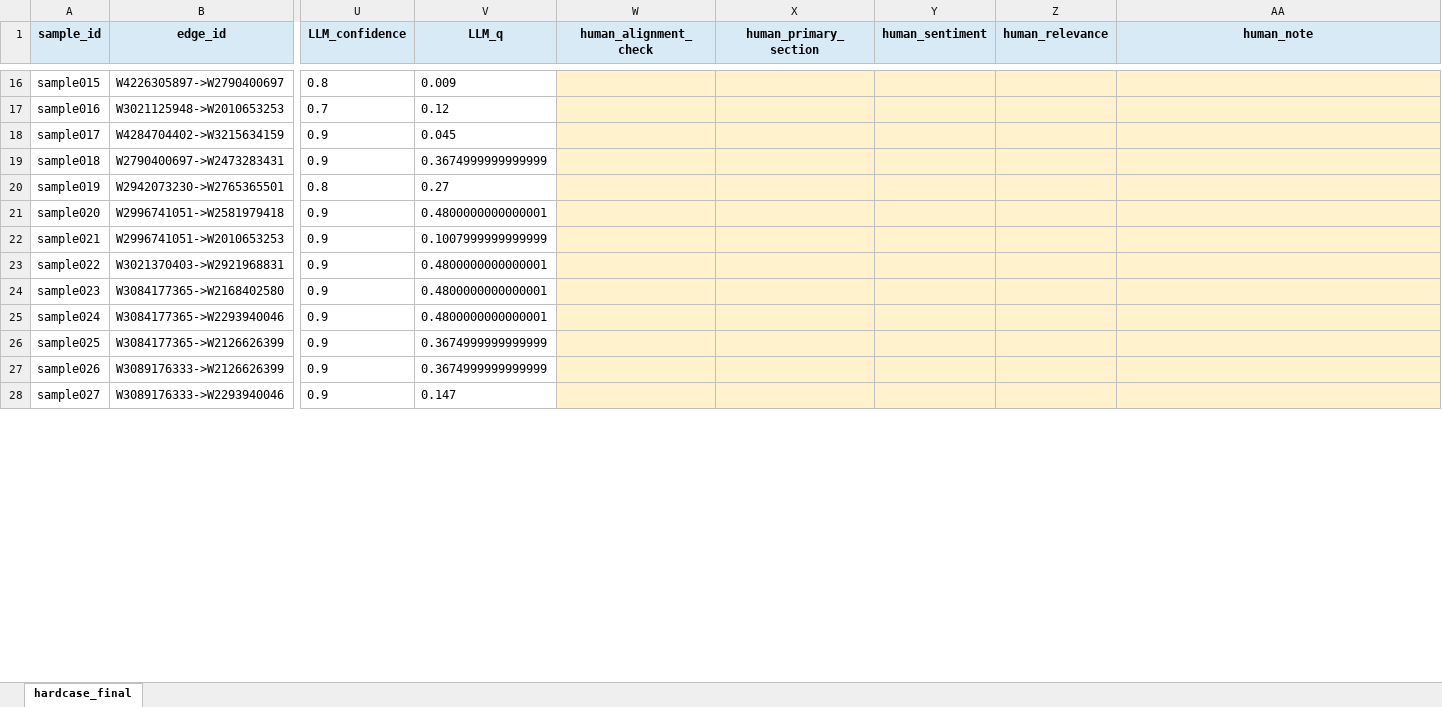
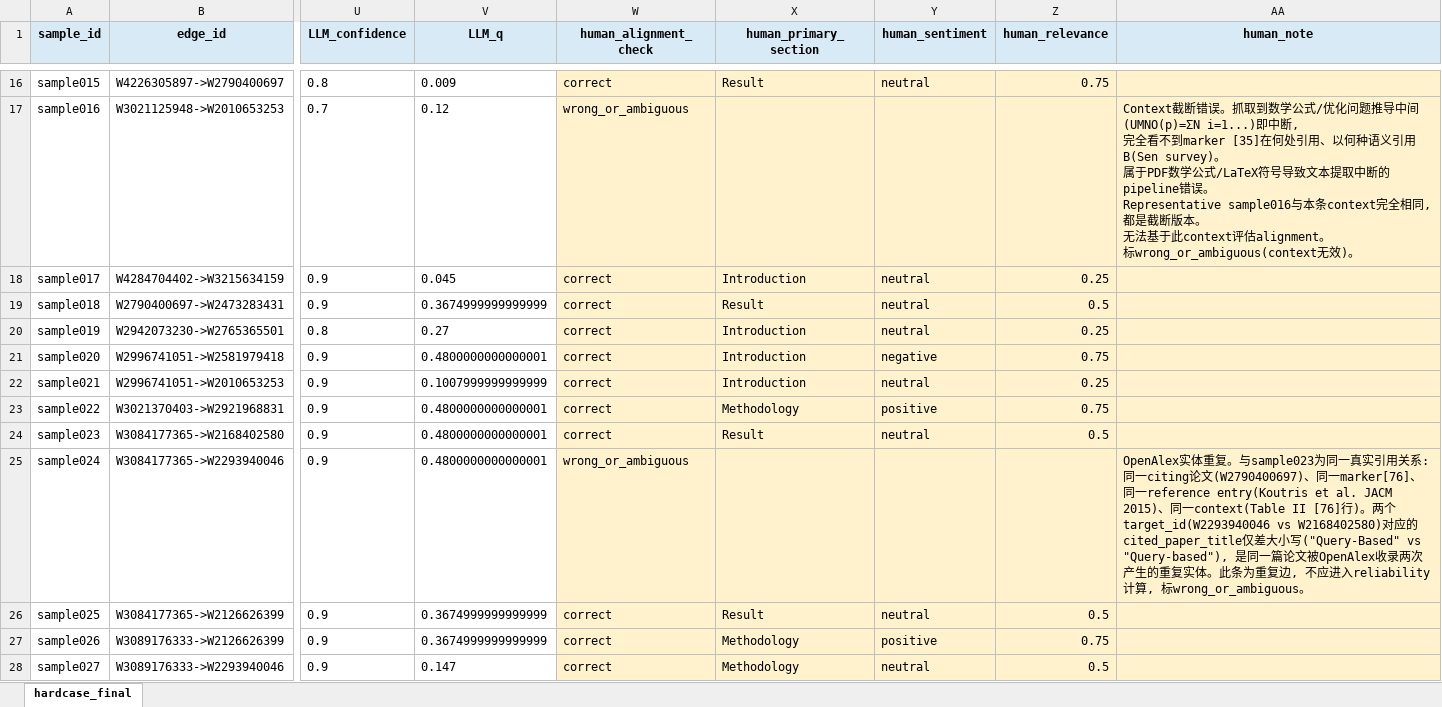
Before and after one commit to zihan23333/shujudingjia, an Excel workbook: annotation_package_final/hardcase/sampled_contexts_for_human_annotation_hardcase_final.xlsx, sheet hardcase_final, drawn as a sheet; only a part is shown, gaps mark what is left out; values as stored, in another font and other column widths than the file's, no borders; ↵ is a line break in a cell; the diff covers the shown part only; the diff names each change by its address in the sheet, - before the commit and + after, or states it on an @@ line.

```diff
--- a/annotation_package_final/hardcase/sampled_contexts_for_human_annotation_hardcase_final.xlsx (sheet hardcase_final)
+++ b/annotation_package_final/hardcase/sampled_contexts_for_human_annotation_hardcase_final.xlsx (sheet hardcase_final)
-W16 (human_alignment_check): (empty)
+W16 (human_alignment_check): correct
-X16 (human_primary_section): (empty)
+X16 (human_primary_section): Result
-Y16 (human_sentiment): (empty)
+Y16 (human_sentiment): neutral
-Z16 (human_relevance): (empty)
+Z16 (human_relevance): 0.75
-W17 (human_alignment_check): (empty)
+W17 (human_alignment_check): wrong_or_ambiguous
-AA17 (human_note): (empty)
+AA17 (human_note): Context截断错误。抓取到数学公式/优化问题推导中间(UMNO(p)=ΣN i=1...)即中断, ↵ 完全看不到marker [35]在何处引用、以何种语义引用B(Sen survey)。 ↵ 属于PDF数学公式/LaTeX符号导致文本提取中断的pipeline错误。 ↵ Representative sample016与本条context完全相同, 都是截断版本。 ↵ 无法基于此context评估alignment。 ↵ 标wrong_or_ambiguous(context无效)。
-W18:W24 (human_alignment_check): (empty)
+W18:W24 (human_alignment_check): correct
-X18 (human_primary_section): (empty)
+X18 (human_primary_section): Introduction
-Y18:Y20 (human_sentiment): (empty)
+Y18:Y20 (human_sentiment): neutral
-Z18 (human_relevance): (empty)
+Z18 (human_relevance): 0.25
-X19 (human_primary_section): (empty)
+X19 (human_primary_section): Result
-Z19 (human_relevance): (empty)
+Z19 (human_relevance): 0.5
-X20:X22 (human_primary_section): (empty)
+X20:X22 (human_primary_section): Introduction
-Z20 (human_relevance): (empty)
+Z20 (human_relevance): 0.25
-Y21 (human_sentiment): (empty)
+Y21 (human_sentiment): negative
-Z21 (human_relevance): (empty)
+Z21 (human_relevance): 0.75
-Y22 (human_sentiment): (empty)
+Y22 (human_sentiment): neutral
-Z22 (human_relevance): (empty)
+Z22 (human_relevance): 0.25
-X23 (human_primary_section): (empty)
+X23 (human_primary_section): Methodology
-Y23 (human_sentiment): (empty)
+Y23 (human_sentiment): positive
-Z23 (human_relevance): (empty)
+Z23 (human_relevance): 0.75
-X24 (human_primary_section): (empty)
+X24 (human_primary_section): Result
-Y24 (human_sentiment): (empty)
+Y24 (human_sentiment): neutral
-Z24 (human_relevance): (empty)
+Z24 (human_relevance): 0.5
-W25 (human_alignment_check): (empty)
+W25 (human_alignment_check): wrong_or_ambiguous
-AA25 (human_note): (empty)
+AA25 (human_note): OpenAlex实体重复。与sample023为同一真实引用关系: 同一citing论文(W2790400697)、同一marker[76]、同一reference entry(Koutris et al. JACM 2015)、同一context(Table II [76]行)。两个target_id(W2293940046 vs W2168402580)对应的cited_paper_title仅差大小写("Query-Based" vs "Query-based"), 是同一篇论文被OpenAlex收录两次产生的重复实体。此条为重复边, 不应进入reliability计算, 标wrong_or_ambiguous。
-W26:W28 (human_alignment_check): (empty)
+W26:W28 (human_alignment_check): correct
-X26 (human_primary_section): (empty)
+X26 (human_primary_section): Result
-Y26 (human_sentiment): (empty)
+Y26 (human_sentiment): neutral
-Z26 (human_relevance): (empty)
+Z26 (human_relevance): 0.5
-X27:X28 (human_primary_section): (empty)
+X27:X28 (human_primary_section): Methodology
-Y27 (human_sentiment): (empty)
+Y27 (human_sentiment): positive
-Z27 (human_relevance): (empty)
+Z27 (human_relevance): 0.75
-Y28 (human_sentiment): (empty)
+Y28 (human_sentiment): neutral
-Z28 (human_relevance): (empty)
+Z28 (human_relevance): 0.5
```
Also changed, not shown: 66 edited cells elsewhere in this sheet, annotation_package_final/representative/sampled_contexts_for_human_annotation_representative_final.xlsx, 45 other files.
